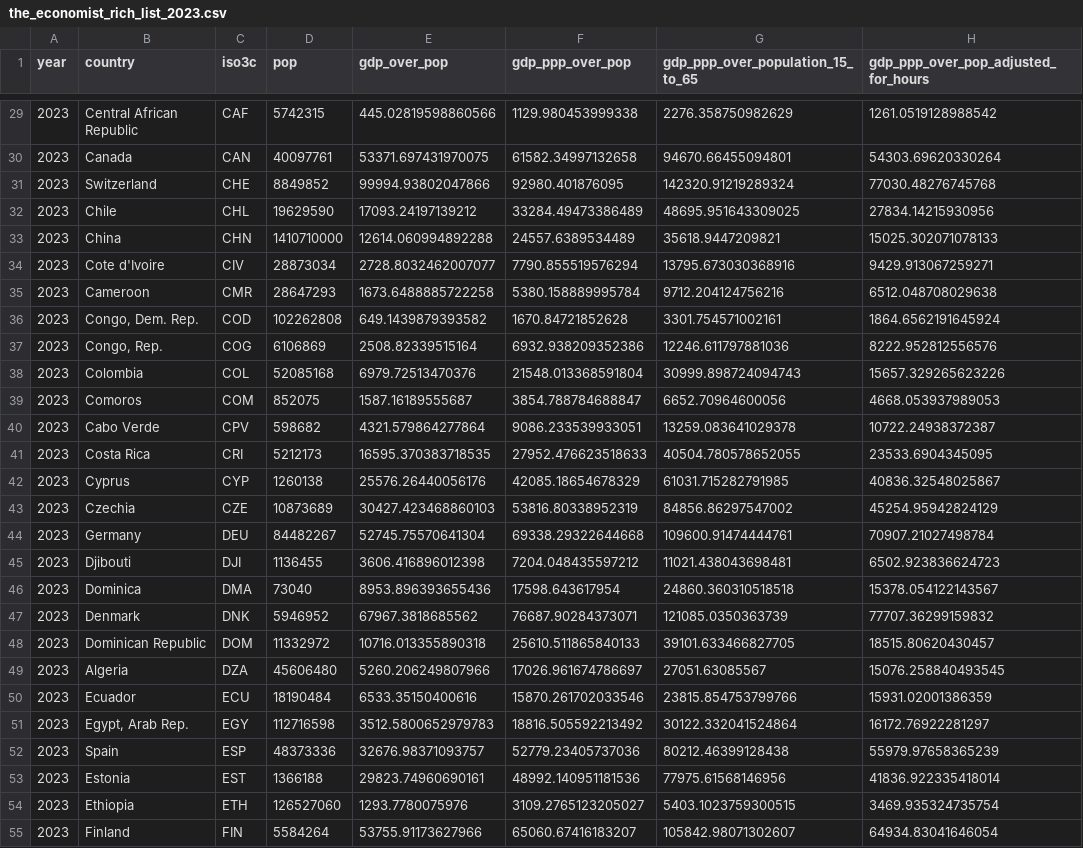
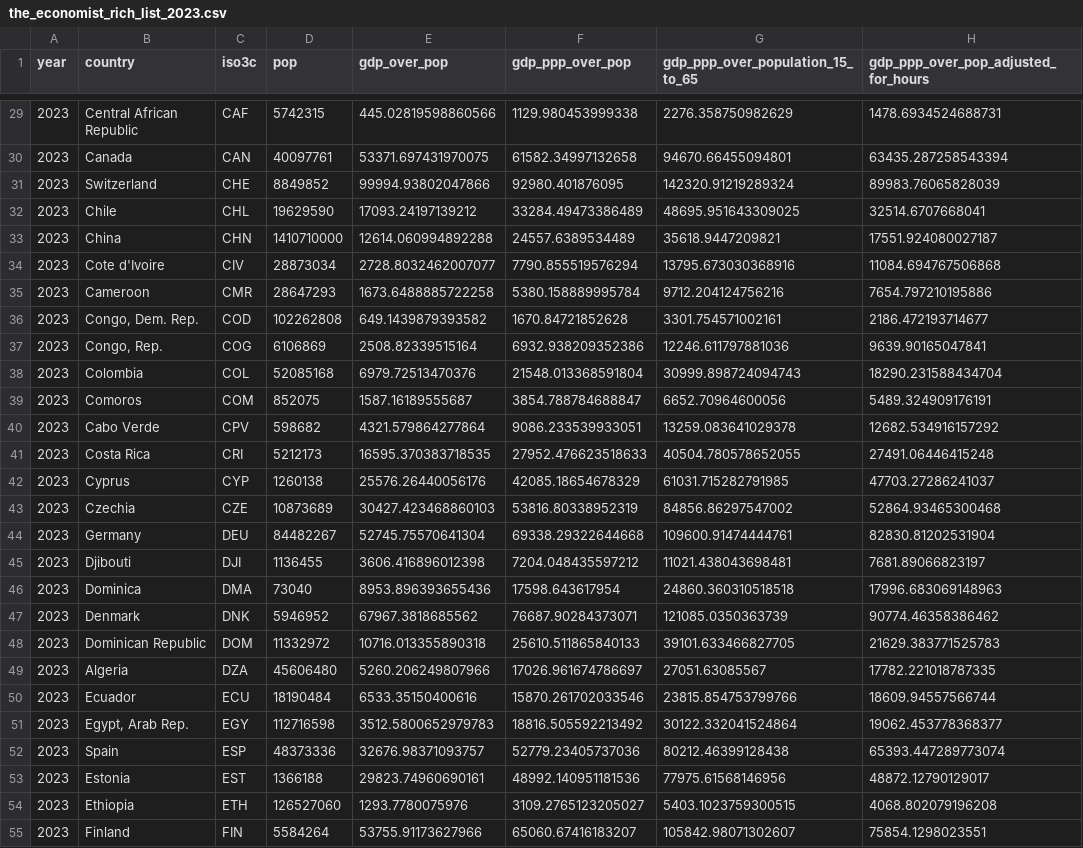
Before and after one commit to TheEconomist/the-economist-gdp-per-hour-estimates, a CSV file: output-data/the_economist_rich_list_2023.csv, drawn as a sheet; only a part is shown, gaps mark what is left out; the diff covers the shown part only.

```diff
--- a/output-data/the_economist_rich_list_2023.csv
+++ b/output-data/the_economist_rich_list_2023.csv
@@ -29,27 +29,27 @@ year,country,iso3c,pop,gdp_over_pop,gdp_ppp_over_pop,gdp_ppp_over_population_15_
-2023,Central African Republic,CAF,5742315,445.02819598860566,1129.980453999338,2276.358750982629,1261.0519128988542
-2023,Canada,CAN,40097761,53371.697431970075,61582.34997132658,94670.66455094801,54303.69620330264
-2023,Switzerland,CHE,8849852,99994.93802047866,92980.401876095,142320.91219289324,77030.48276745768
-2023,Chile,CHL,19629590,17093.24197139212,33284.49473386489,48695.951643309025,27834.14215930956
-2023,China,CHN,1410710000,12614.060994892288,24557.6389534489,35618.9447209821,15025.302071078133
-2023,Cote d'Ivoire,CIV,28873034,2728.8032462007077,7790.855519576294,13795.673030368916,9429.913067259271
-2023,Cameroon,CMR,28647293,1673.6488885722258,5380.158889995784,9712.204124756216,6512.048708029638
-2023,"Congo, Dem. Rep.",COD,102262808,649.1439879393582,1670.84721852628,3301.754571002161,1864.6562191645924
-2023,"Congo, Rep.",COG,6106869,2508.82339515164,6932.938209352386,12246.611797881036,8222.952812556576
-2023,Colombia,COL,52085168,6979.72513470376,21548.013368591804,30999.898724094743,15657.329265623226
-2023,Comoros,COM,852075,1587.16189555687,3854.788784688847,6652.70964600056,4668.053937989053
-2023,Cabo Verde,CPV,598682,4321.579864277864,9086.233539933051,13259.083641029378,10722.24938372387
-2023,Costa Rica,CRI,5212173,16595.370383718535,27952.476623518633,40504.780578652055,23533.6904345095
-2023,Cyprus,CYP,1260138,25576.26440056176,42085.18654678329,61031.715282791985,40836.32548025867
-2023,Czechia,CZE,10873689,30427.423468860103,53816.80338952319,84856.86297547002,45254.95942824129
-2023,Germany,DEU,84482267,52745.75570641304,69338.29322644668,109600.91474444761,70907.21027498784
-2023,Djibouti,DJI,1136455,3606.416896012398,7204.048435597212,11021.438043698481,6502.923836624723
-2023,Dominica,DMA,73040,8953.896393655436,17598.643617954,24860.360310518518,15378.054122143567
-2023,Denmark,DNK,5946952,67967.3818685562,76687.90284373071,121085.0350363739,77707.36299159832
-2023,Dominican Republic,DOM,11332972,10716.013355890318,25610.511865840133,39101.633466827705,18515.80620430457
-2023,Algeria,DZA,45606480,5260.206249807966,17026.961674786697,27051.63085567,15076.258840493545
-2023,Ecuador,ECU,18190484,6533.35150400616,15870.261702033546,23815.854753799766,15931.02001386359
-2023,"Egypt, Arab Rep.",EGY,112716598,3512.5800652979783,18816.505592213492,30122.332041524864,16172.76922281297
-2023,Spain,ESP,48373336,32676.98371093757,52779.23405737036,80212.46399128438,55979.97658365239
-2023,Estonia,EST,1366188,29823.74960690161,48992.140951181536,77975.61568146956,41836.922335418014
-2023,Ethiopia,ETH,126527060,1293.7780075976,3109.2765123205027,5403.1023759300515,3469.935324735754
-2023,Finland,FIN,5584264,53755.91173627966,65060.67416183207,105842.98071302607,64934.83041646054
+2023,Central African Republic,CAF,5742315,445.02819598860566,1129.980453999338,2276.358750982629,1478.6934524688731
+2023,Canada,CAN,40097761,53371.697431970075,61582.34997132658,94670.66455094801,63435.287258543394
+2023,Switzerland,CHE,8849852,99994.93802047866,92980.401876095,142320.91219289324,89983.76065828039
+2023,Chile,CHL,19629590,17093.24197139212,33284.49473386489,48695.951643309025,32514.6707668041
+2023,China,CHN,1410710000,12614.060994892288,24557.6389534489,35618.9447209821,17551.924080027187
+2023,Cote d'Ivoire,CIV,28873034,2728.8032462007077,7790.855519576294,13795.673030368916,11084.694767506868
+2023,Cameroon,CMR,28647293,1673.6488885722258,5380.158889995784,9712.204124756216,7654.797210195886
+2023,"Congo, Dem. Rep.",COD,102262808,649.1439879393582,1670.84721852628,3301.754571002161,2186.472193714677
+2023,"Congo, Rep.",COG,6106869,2508.82339515164,6932.938209352386,12246.611797881036,9639.90165047841
+2023,Colombia,COL,52085168,6979.72513470376,21548.013368591804,30999.898724094743,18290.231588434704
+2023,Comoros,COM,852075,1587.16189555687,3854.788784688847,6652.70964600056,5489.324909176191
+2023,Cabo Verde,CPV,598682,4321.579864277864,9086.233539933051,13259.083641029378,12682.534916157292
+2023,Costa Rica,CRI,5212173,16595.370383718535,27952.476623518633,40504.780578652055,27491.06446415248
+2023,Cyprus,CYP,1260138,25576.26440056176,42085.18654678329,61031.715282791985,47703.27286241037
+2023,Czechia,CZE,10873689,30427.423468860103,53816.80338952319,84856.86297547002,52864.93465300468
+2023,Germany,DEU,84482267,52745.75570641304,69338.29322644668,109600.91474444761,82830.81202531904
+2023,Djibouti,DJI,1136455,3606.416896012398,7204.048435597212,11021.438043698481,7681.89066823197
+2023,Dominica,DMA,73040,8953.896393655436,17598.643617954,24860.360310518518,17996.683069148963
+2023,Denmark,DNK,5946952,67967.3818685562,76687.90284373071,121085.0350363739,90774.46358386462
+2023,Dominican Republic,DOM,11332972,10716.013355890318,25610.511865840133,39101.633466827705,21629.383771525783
+2023,Algeria,DZA,45606480,5260.206249807966,17026.961674786697,27051.63085567,17782.221018787335
+2023,Ecuador,ECU,18190484,6533.35150400616,15870.261702033546,23815.854753799766,18609.94557566744
+2023,"Egypt, Arab Rep.",EGY,112716598,3512.5800652979783,18816.505592213492,30122.332041524864,19062.453778368377
+2023,Spain,ESP,48373336,32676.98371093757,52779.23405737036,80212.46399128438,65393.447289773074
+2023,Estonia,EST,1366188,29823.74960690161,48992.140951181536,77975.61568146956,48872.12790129017
+2023,Ethiopia,ETH,126527060,1293.7780075976,3109.2765123205027,5403.1023759300515,4068.802079196208
+2023,Finland,FIN,5584264,53755.91173627966,65060.67416183207,105842.98071302607,75854.1298023551
```
Also changed, not shown: 161 edited cells elsewhere in this file, output-data/gdp_2023_for_interactive.csv, 5 other files.
